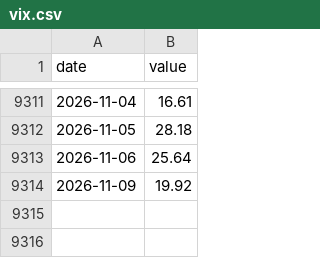
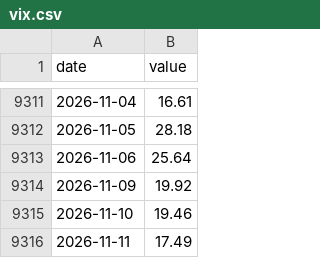
Before and after one commit to sgdividends/fred-macro-data, a CSV file: data/fred/vix.csv, drawn as a sheet; only a part is shown, gaps mark what is left out; the diff names each change by its address in the sheet, - before the commit and + after, or states it on an @@ line.

```diff
--- a/data/fred/vix.csv
+++ b/data/fred/vix.csv
+row 9315: 2026-11-10 | 19.46
+row 9316: 2026-11-11 | 17.49
```
Also changed, not shown: data/fred/baa10y.csv, data/fred/curve_10y2y.csv, 5 other files.
